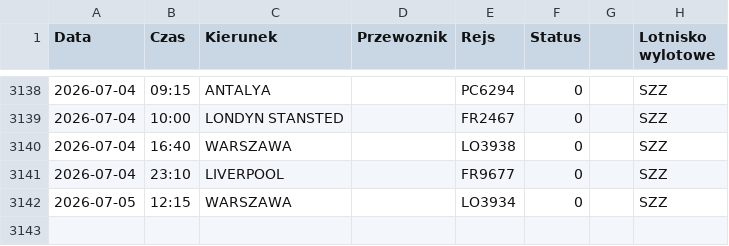
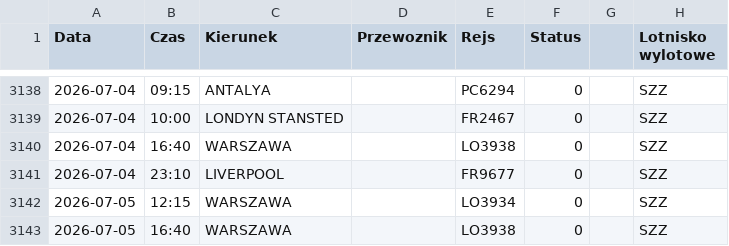
Before and after one commit to grzegorz-nowacki/departures-scraper, a CSV file: scraper/scraper_output/tabela_odlotow_SZZ.csv, drawn as a sheet; only a part is shown, gaps mark what is left out; the diff names each change by its address in the sheet, - before the commit and + after, or states it on an @@ line.

```diff
--- a/scraper/scraper_output/tabela_odlotow_SZZ.csv
+++ b/scraper/scraper_output/tabela_odlotow_SZZ.csv
+row 3143: 2026-07-05 | 16:40 | WARSZAWA |  | LO3938 | 0 |  | SZZ
```
Also changed, not shown: scraper/scraper_output/tabela_odlotow_RZE.csv.
